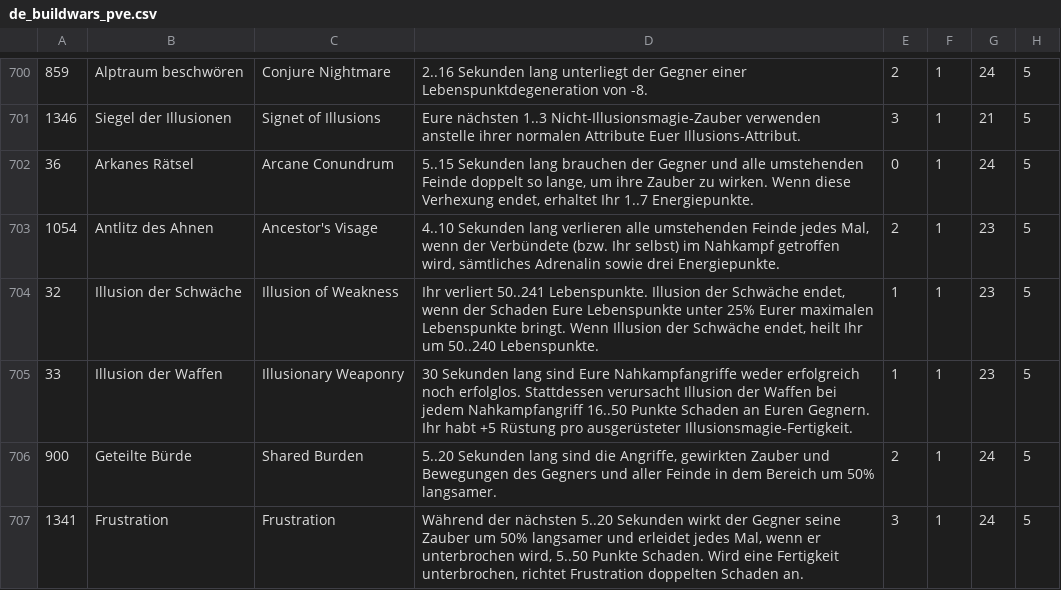
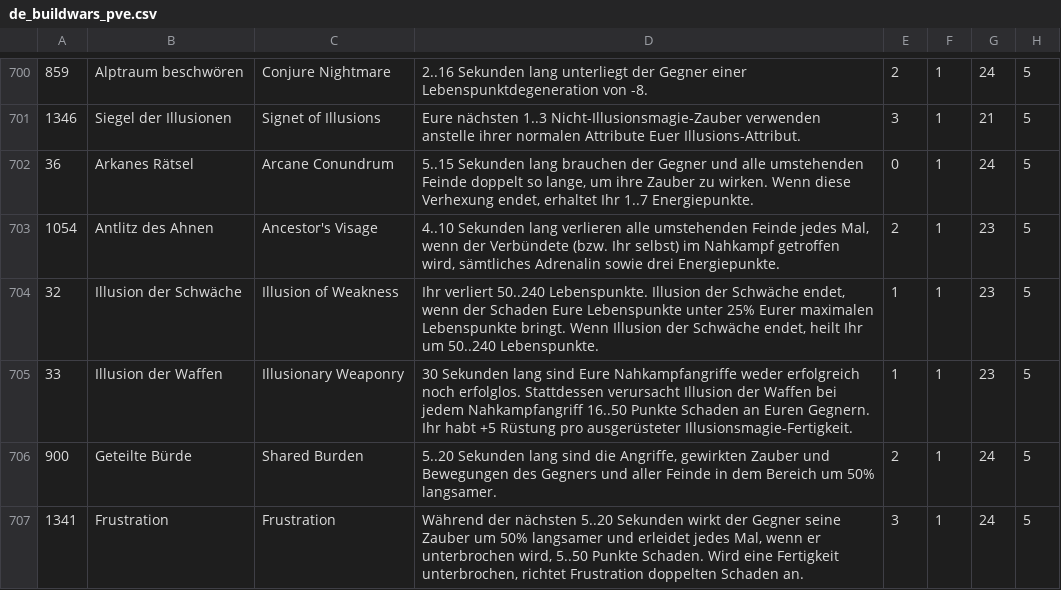
Before and after one commit to build-wars/gw-skilldata, a CSV file: pawned/de_buildwars_pve.csv, drawn as a sheet; only a part is shown, gaps mark what is left out; the diff names each change by its address in the sheet, - before the commit and + after, or states it on an @@ line.

Commit message:
Deploying to gh-pages from @ build-wars/gw-skilldata@445d3abc3a2fbfc76e11734c4fa9b176cc8246c4 🚀

```diff
--- a/pawned/de_buildwars_pve.csv
+++ b/pawned/de_buildwars_pve.csv
-D704: Ihr verliert 50..241 Lebenspunkte. Illusion…
+D704: Ihr verliert 50..240 Lebenspunkte. Illusion…
```
Also changed, not shown: pawned/de_buildwars_pve_concise.csv, pawned/de_buildwars_pvp.csv, 20 other files.
